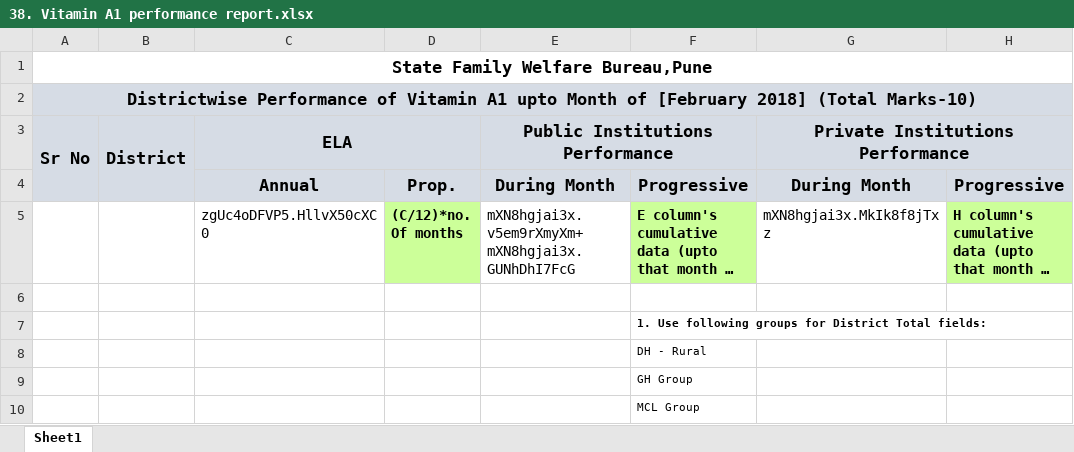
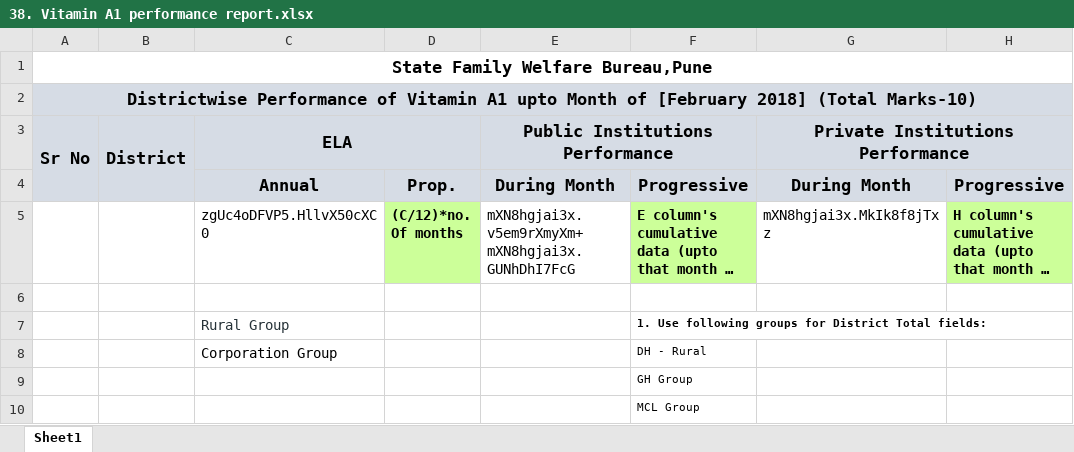
Before and after one commit to hispindia/HISPReportArchive, an Excel workbook: OutputReports/DHIS2 Reports/HTML Reports/Maharashtra/RCH Reports/#12241 Vitamin A1 Performance/38. Vitamin A1 performance report.xlsx, sheet Sheet1, drawn as a sheet; only a part is shown; long unchanged cells end in …; values as stored, in another font and other column widths than the file's, no borders; the diff names each change by its address in the sheet, - before the commit and + after, or states it on an @@ line.

Commit message:
Feedback related to mumbai district and ela

```diff
--- a/OutputReports/DHIS2 Reports/HTML Reports/Maharashtra/RCH Reports/#12241 Vitamin A1 Performance/38. Vitamin A1 performance report.xlsx (sheet Sheet1)
+++ b/OutputReports/DHIS2 Reports/HTML Reports/Maharashtra/RCH Reports/#12241 Vitamin A1 Performance/38. Vitamin A1 performance report.xlsx (sheet Sheet1)
-C7 (ELA): (empty)
+C7 (ELA): Rural Group
-C8 (ELA): (empty)
+C8 (ELA): Corporation Group
```
Also changed, not shown: 2 other files.
